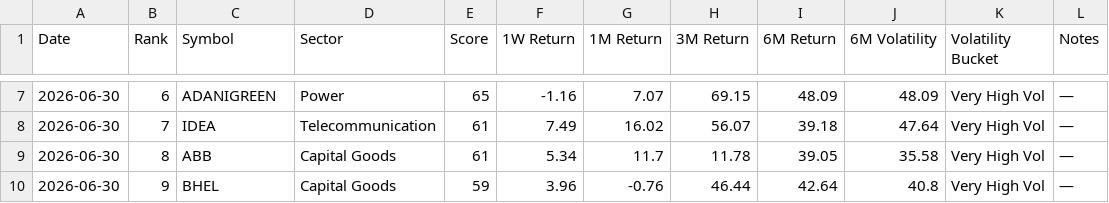
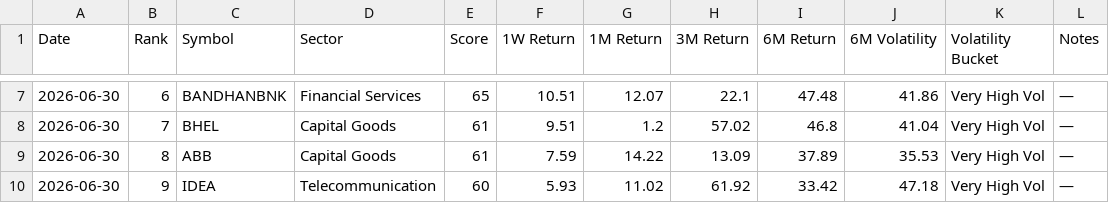
Before and after one commit to lightninbulls-stack/hanush-app, a CSV file: backend/data/momentum_latest.csv, drawn as a sheet; only a part is shown, gaps mark what is left out; the diff covers the shown part only.

```diff
--- a/backend/data/momentum_latest.csv
+++ b/backend/data/momentum_latest.csv
@@ -7,4 +7,4 @@ Date,Rank,Symbol,Sector,Score,1W Return,1M Return,3M Return,6M Return,6M Volatil
-2026-06-30,6,ADANIGREEN,Power,65,-1.16,7.07,69.15,48.09,48.09,Very High Vol,—
-2026-06-30,7,IDEA,Telecommunication,61,7.49,16.02,56.07,39.18,47.64,Very High Vol,—
-2026-06-30,8,ABB,Capital Goods,61,5.34,11.7,11.78,39.05,35.58,Very High Vol,—
-2026-06-30,9,BHEL,Capital Goods,59,3.96,-0.76,46.44,42.64,40.8,Very High Vol,—
+2026-06-30,6,BANDHANBNK,Financial Services,65,10.51,12.07,22.1,47.48,41.86,Very High Vol,—
+2026-06-30,7,BHEL,Capital Goods,61,9.51,1.2,57.02,46.8,41.04,Very High Vol,—
+2026-06-30,8,ABB,Capital Goods,61,7.59,14.22,13.09,37.89,35.53,Very High Vol,—
+2026-06-30,9,IDEA,Telecommunication,60,5.93,11.02,61.92,33.42,47.18,Very High Vol,—
```
Also changed, not shown: 105 edited cells elsewhere in this file.
